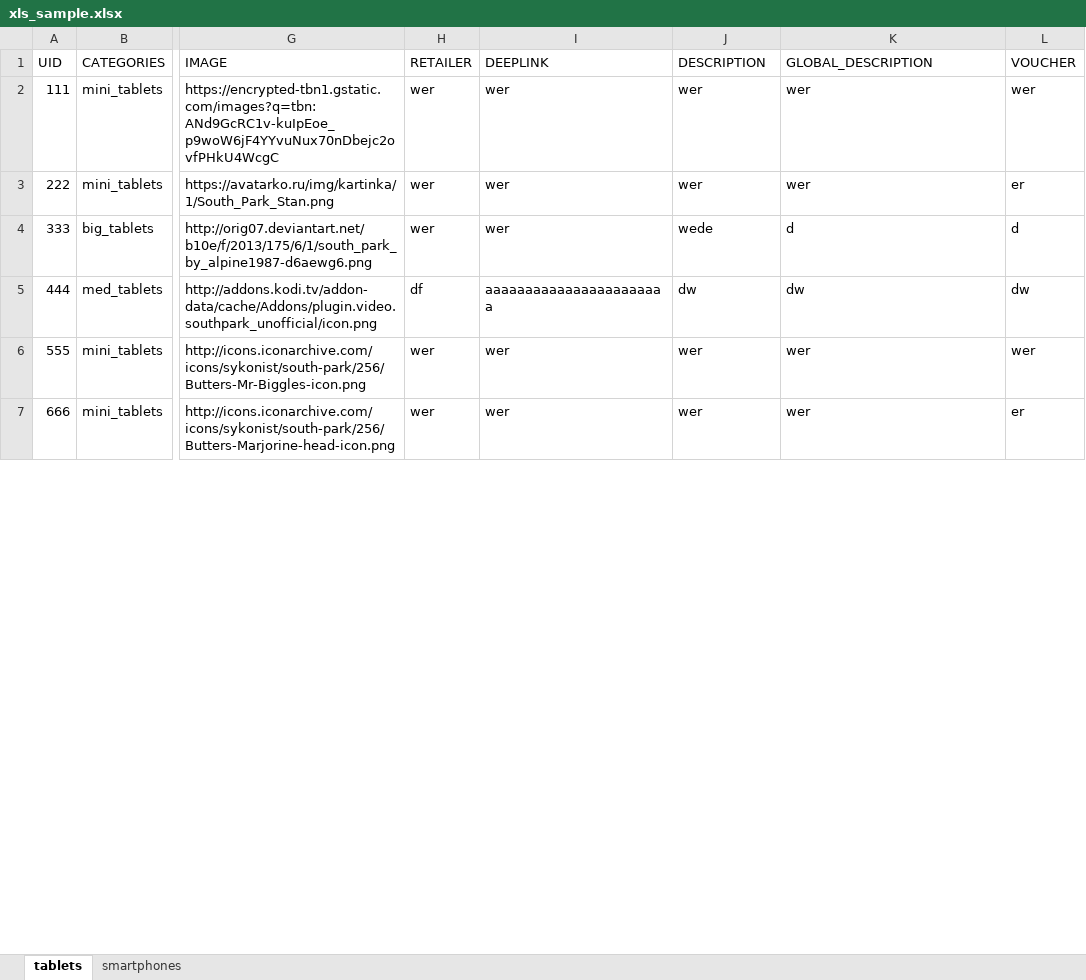
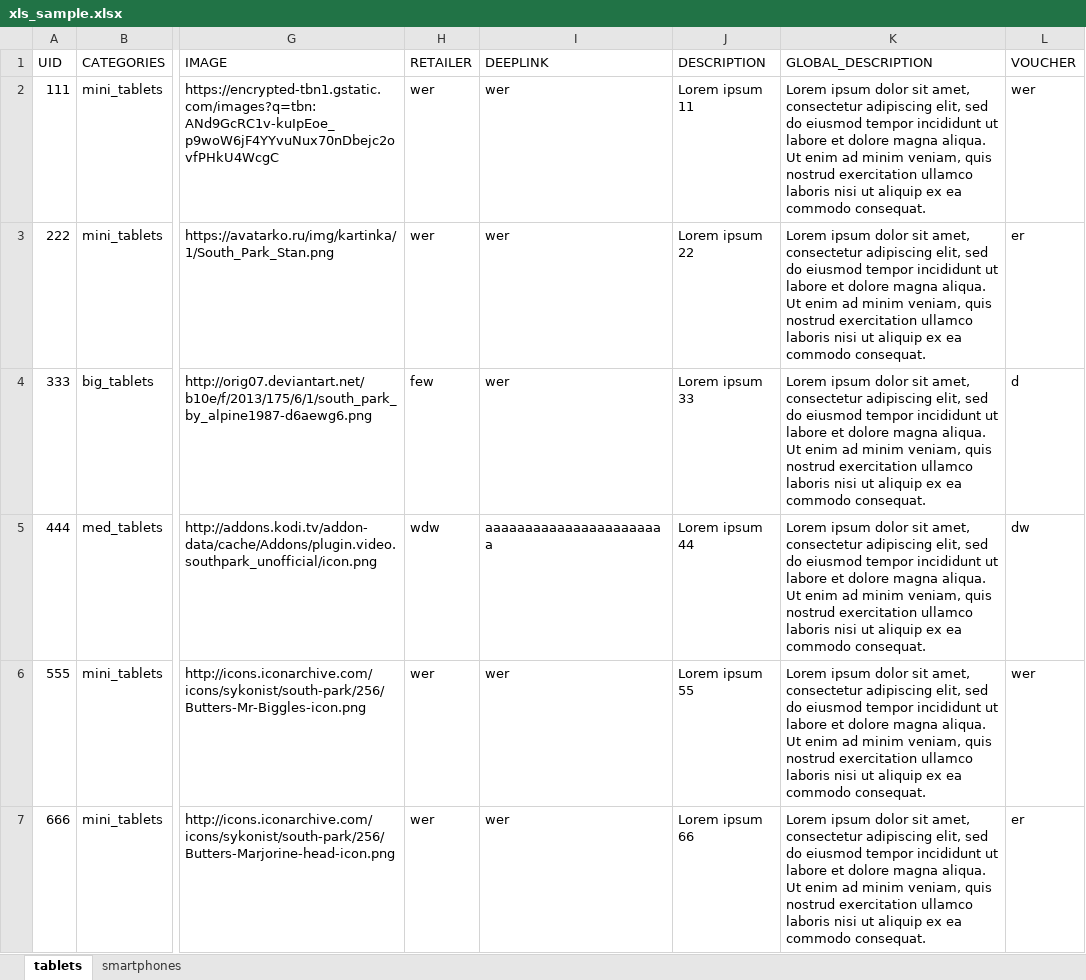
Before and after one commit to alexacwo/lw_price, an Excel workbook: xls_sample.xlsx, sheet tablets, drawn as a sheet; only a part is shown, gaps mark what is left out; values as stored, in another font and other column widths than the file's, no borders; the diff covers the shown part only; the diff names each change by its address in the sheet, - before the commit and + after, or states it on an @@ line.

```diff
--- a/xls_sample.xlsx (sheet tablets)
+++ b/xls_sample.xlsx (sheet tablets)
-J2 (DESCRIPTION): wer
+J2 (DESCRIPTION): Lorem ipsum 11
-K2:K3 (GLOBAL_DESCRIPTION): wer
+K2:K3 (GLOBAL_DESCRIPTION): Lorem ipsum dolor sit amet, consectetur adipiscing elit, sed do eiusmod tempor incididunt ut labore et dolore magna aliqua. Ut enim ad minim veniam, quis nostrud exercitation ullamco laboris nisi ut aliquip ex ea commodo consequat.
-J3 (DESCRIPTION): wer
+J3 (DESCRIPTION): Lorem ipsum 22
-H4 (RETAILER): wer
+H4 (RETAILER): few
-J4 (DESCRIPTION): wede
+J4 (DESCRIPTION): Lorem ipsum 33
-K4 (GLOBAL_DESCRIPTION): d
+K4 (GLOBAL_DESCRIPTION): Lorem ipsum dolor sit amet, consectetur adipiscing elit, sed do eiusmod tempor incididunt ut labore et dolore magna aliqua. Ut enim ad minim veniam, quis nostrud exercitation ullamco laboris nisi ut aliquip ex ea commodo consequat.
-H5 (RETAILER): df
+H5 (RETAILER): wdw
-J5 (DESCRIPTION): dw
+J5 (DESCRIPTION): Lorem ipsum 44
-K5 (GLOBAL_DESCRIPTION): dw
+K5 (GLOBAL_DESCRIPTION): Lorem ipsum dolor sit amet, consectetur adipiscing elit, sed do eiusmod tempor incididunt ut labore et dolore magna aliqua. Ut enim ad minim veniam, quis nostrud exercitation ullamco laboris nisi ut aliquip ex ea commodo consequat.
-J6 (DESCRIPTION): wer
+J6 (DESCRIPTION): Lorem ipsum 55
-K6:K7 (GLOBAL_DESCRIPTION): wer
+K6:K7 (GLOBAL_DESCRIPTION): Lorem ipsum dolor sit amet, consectetur adipiscing elit, sed do eiusmod tempor incididunt ut labore et dolore magna aliqua. Ut enim ad minim veniam, quis nostrud exercitation ullamco laboris nisi ut aliquip ex ea commodo consequat.
-J7 (DESCRIPTION): wer
+J7 (DESCRIPTION): Lorem ipsum 66
```
Also changed, not shown: 16 edited cells elsewhere in this sheet, sheet smartphones, 6 other files.
